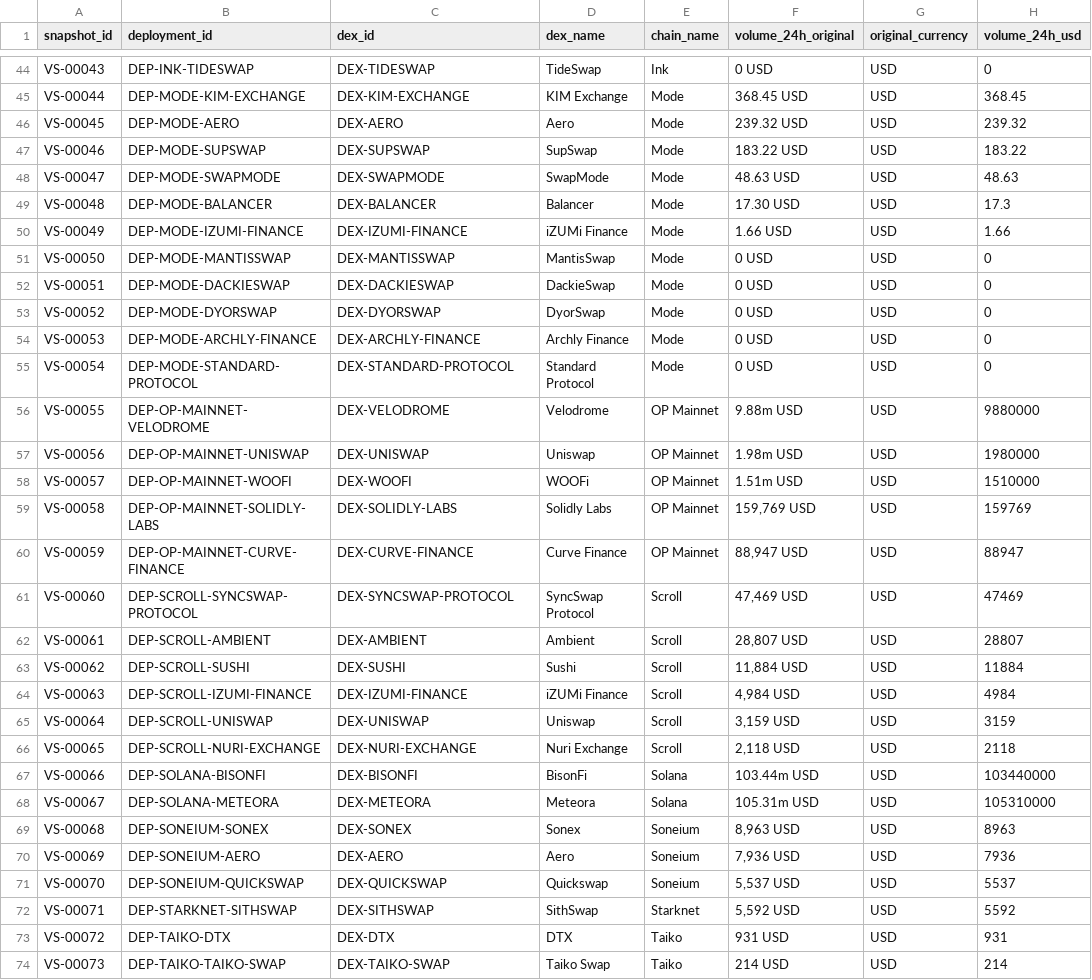
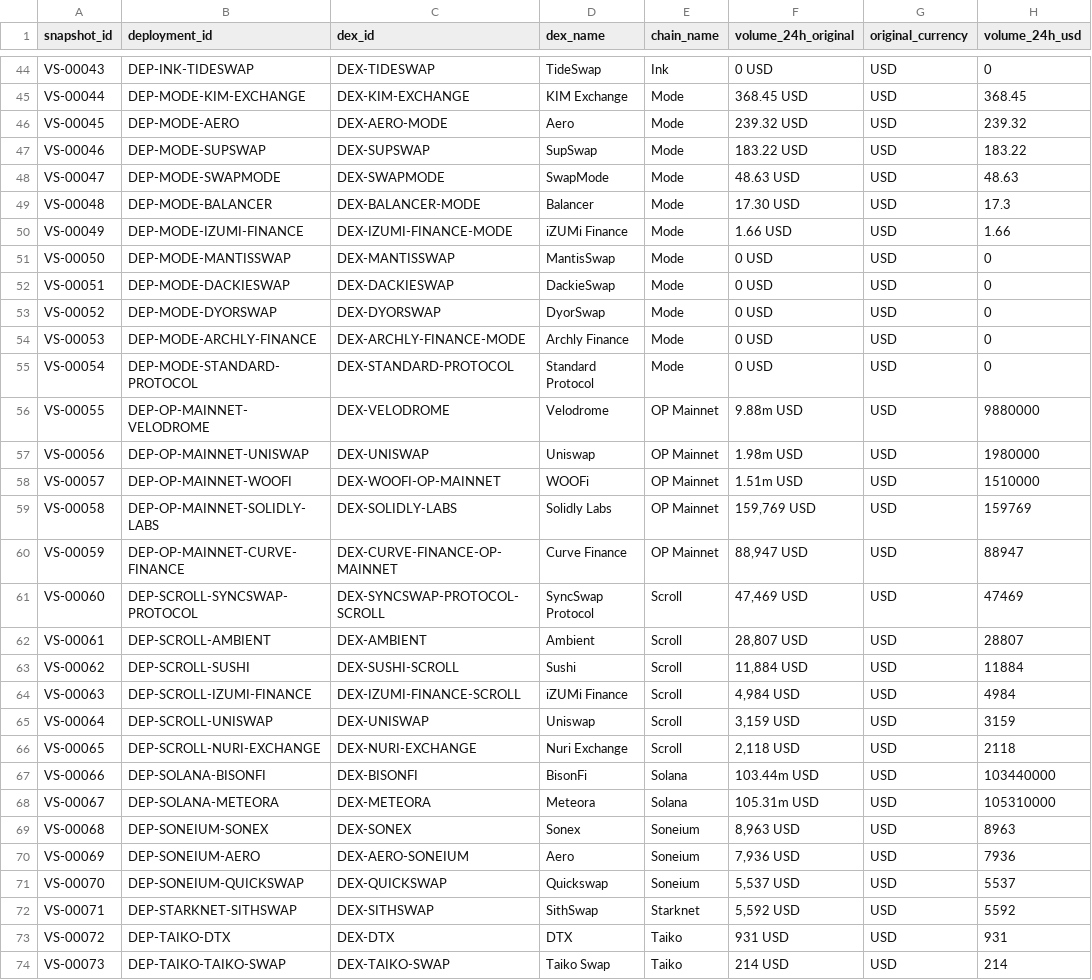
Before and after one commit to elvito2808/crypto-dex-database, a CSV file: data/06_dex_volume_snapshots.csv, drawn as a sheet; only a part is shown, gaps mark what is left out; the diff covers the shown part only; the diff names each change by its address in the sheet, - before the commit and + after, or states it on an @@ line.

```diff
--- a/data/06_dex_volume_snapshots.csv
+++ b/data/06_dex_volume_snapshots.csv
-C46 (dex_id): DEX-AERO
+C46 (dex_id): DEX-AERO-MODE
-C49 (dex_id): DEX-BALANCER
+C49 (dex_id): DEX-BALANCER-MODE
-C50 (dex_id): DEX-IZUMI-FINANCE
+C50 (dex_id): DEX-IZUMI-FINANCE-MODE
-C54 (dex_id): DEX-ARCHLY-FINANCE
+C54 (dex_id): DEX-ARCHLY-FINANCE-MODE
-C58 (dex_id): DEX-WOOFI
+C58 (dex_id): DEX-WOOFI-OP-MAINNET
-C60 (dex_id): DEX-CURVE-FINANCE
+C60 (dex_id): DEX-CURVE-FINANCE-OP-MAINNET
-C61 (dex_id): DEX-SYNCSWAP-PROTOCOL
+C61 (dex_id): DEX-SYNCSWAP-PROTOCOL-SCROLL
-C63 (dex_id): DEX-SUSHI
+C63 (dex_id): DEX-SUSHI-SCROLL
-C64 (dex_id): DEX-IZUMI-FINANCE
+C64 (dex_id): DEX-IZUMI-FINANCE-SCROLL
-C70 (dex_id): DEX-AERO
+C70 (dex_id): DEX-AERO-SONEIUM
```
Also changed, not shown: 16 edited cells elsewhere in this file, data/04_dex_registry.csv, data/05_dex_deployments.csv, 6 other files.
